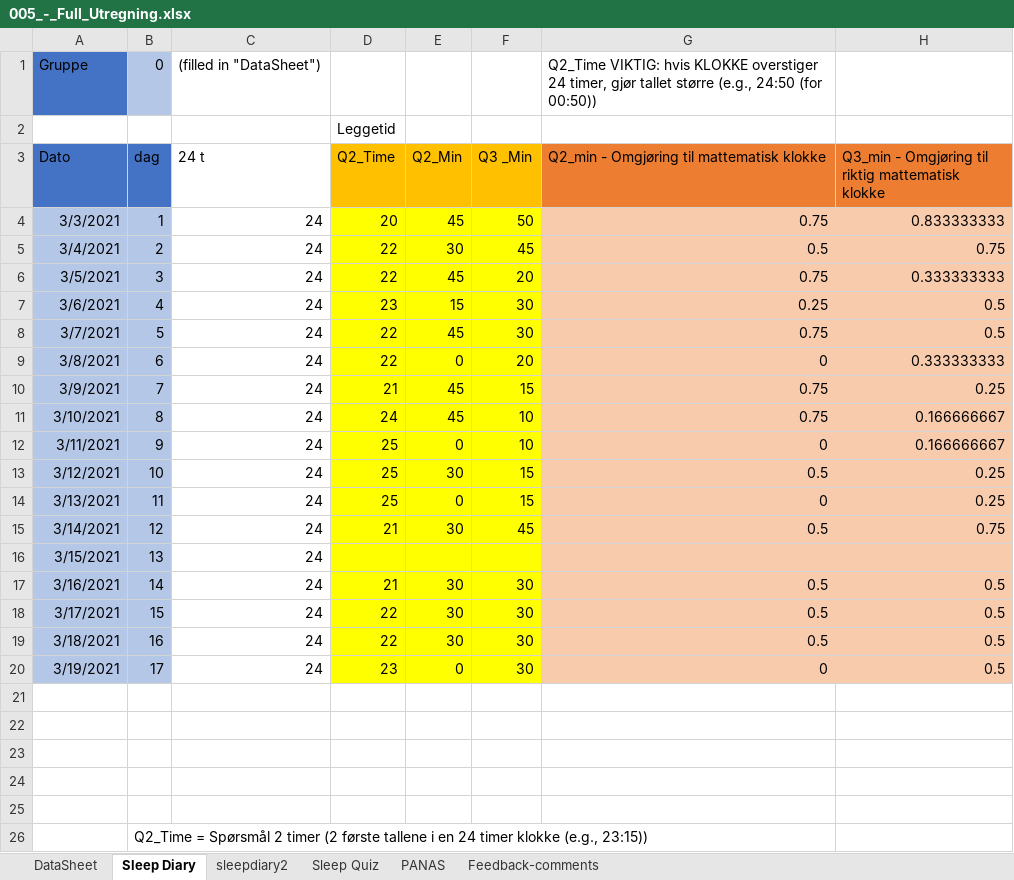
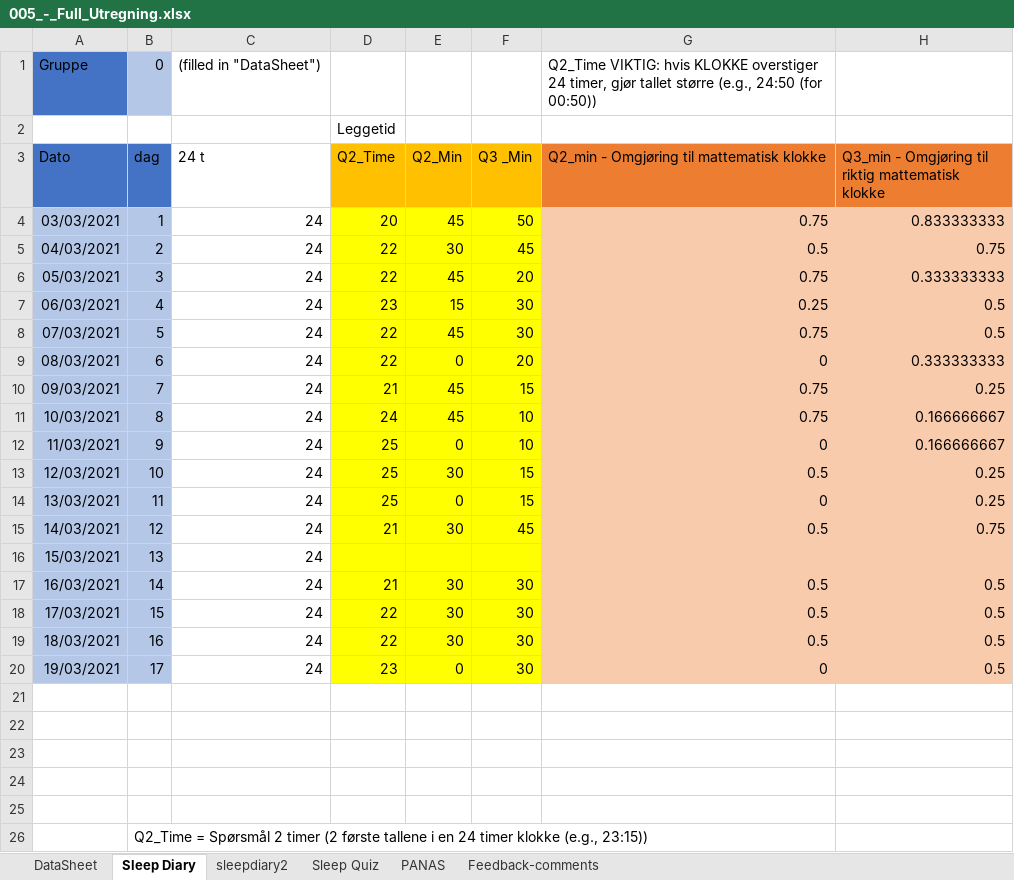
Before and after one commit to cogneuro-uit/mw-psd-eeg--2021--behaviour, an Excel workbook: data/baseline+diary/005_-_Full_Utregning.xlsx, sheet Sleep Diary, drawn as a sheet; only a part is shown; values as stored, in another font and other column widths than the file's, no borders; conditional formats not drawn; the diff names each change by its address in the sheet, - before the commit and + after, or states it on an @@ line.

```diff
--- a/data/baseline+diary/005_-_Full_Utregning.xlsx (sheet Sleep Diary)
+++ b/data/baseline+diary/005_-_Full_Utregning.xlsx (sheet Sleep Diary)
-A4 (Dato): 3/3/2021
+A4 (Dato): 03/03/2021
-A5 (Dato): 3/4/2021
+A5 (Dato): 04/03/2021
-A6 (Dato): 3/5/2021
+A6 (Dato): 05/03/2021
-A7 (Dato): 3/6/2021
+A7 (Dato): 06/03/2021
-A8 (Dato): 3/7/2021
+A8 (Dato): 07/03/2021
-A9 (Dato): 3/8/2021
+A9 (Dato): 08/03/2021
-A10 (Dato): 3/9/2021
+A10 (Dato): 09/03/2021
-A11 (Dato): 3/10/2021
+A11 (Dato): 10/03/2021
-A12 (Dato): 3/11/2021
+A12 (Dato): 11/03/2021
-A13 (Dato): 3/12/2021
+A13 (Dato): 12/03/2021
-A14 (Dato): 3/13/2021
+A14 (Dato): 13/03/2021
-A15 (Dato): 3/14/2021
+A15 (Dato): 14/03/2021
-A16 (Dato): 3/15/2021
+A16 (Dato): 15/03/2021
-A17 (Dato): 3/16/2021
+A17 (Dato): 16/03/2021
-A18 (Dato): 3/17/2021
+A18 (Dato): 17/03/2021
-A19 (Dato): 3/18/2021
+A19 (Dato): 18/03/2021
-A20 (Dato): 3/19/2021
+A20 (Dato): 19/03/2021
```
Also changed, not shown: sheet sleepdiary2, sheet DataSheet, formulas that keep their value, data/baseline+diary/011_-_Full_Utregning.xlsx, data/baseline+diary/014_-_Full_Utregning.xlsx, 31 other files.
